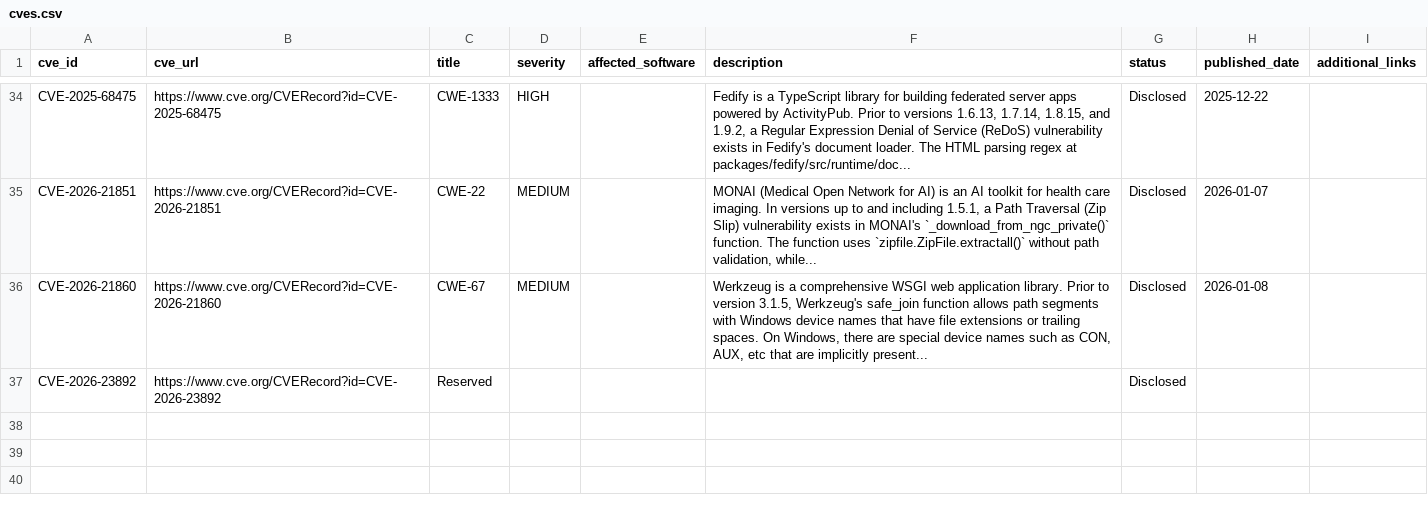
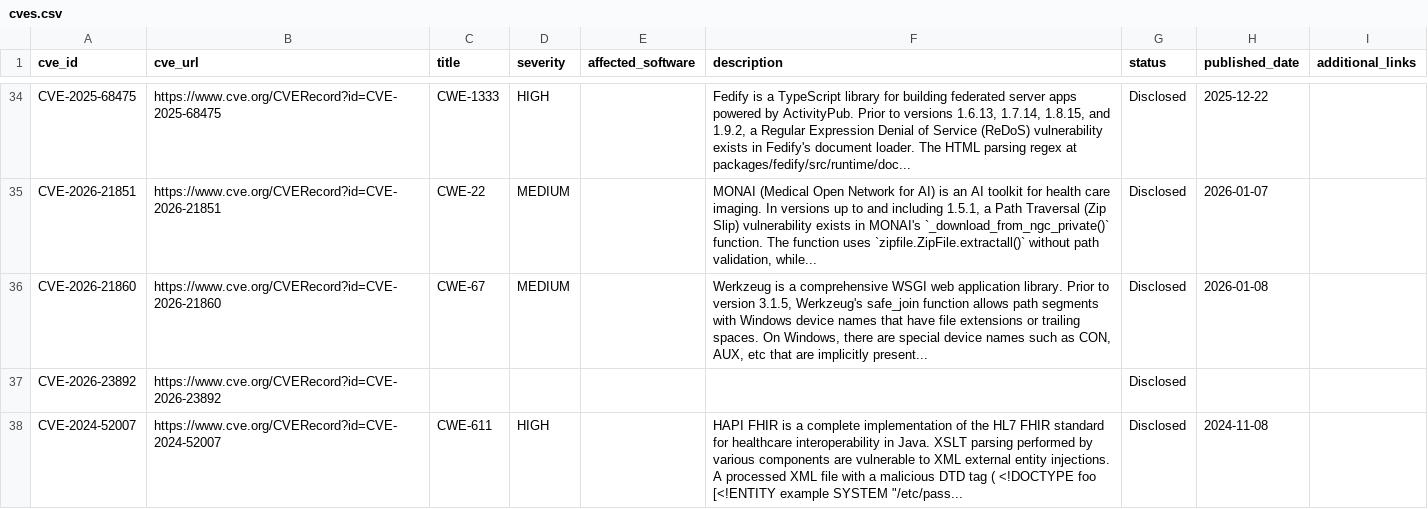
Before and after one commit to TitanCAProject/TitanCAProject.github.io, a CSV file: assets/cves.csv, drawn as a sheet; only a part is shown, gaps mark what is left out.

Commit message:
Update cves.csv

```diff
--- a/assets/cves.csv
+++ b/assets/cves.csv
@@ -36,2 +36,3 @@ CVE-2026-21851,https://www.cve.org/CVERecord?id=CVE-2026-21851,CWE-22,MEDIUM,,"M
 CVE-2026-21860,https://www.cve.org/CVERecord?id=CVE-2026-21860,CWE-67,MEDIUM,,"Werkzeug is a comprehensive WSGI web application library. Prior to version 3.1.5, Werkzeug's safe_join function allows path segments with Windows device names that have file extensions or trailing spaces. On Windows, there are special device names such as CON, AUX, etc that are implicitly present...",Disclosed,2026-01-08,
-CVE-2026-23892,https://www.cve.org/CVERecord?id=CVE-2026-23892,Reserved,,,,Disclosed,,
+CVE-2026-23892,https://www.cve.org/CVERecord?id=CVE-2026-23892,,,,,Disclosed,,
+CVE-2024-52007,https://www.cve.org/CVERecord?id=CVE-2024-52007,CWE-611,HIGH,,"HAPI FHIR is a complete implementation of the HL7 FHIR standard for healthcare interoperability in Java. XSLT parsing performed by various components are vulnerable to XML external entity injections. A processed XML file with a malicious DTD tag ( <!DOCTYPE foo [<!ENTITY example SYSTEM ""/etc/pass...",Disclosed,2024-11-08,
```
